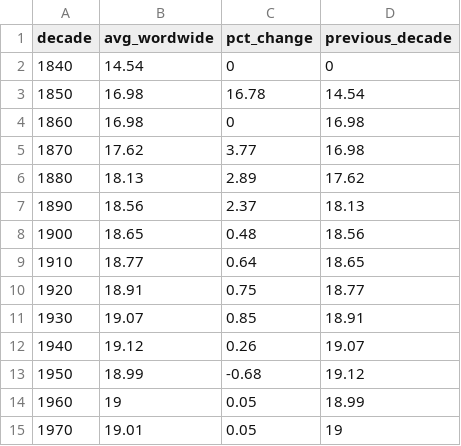
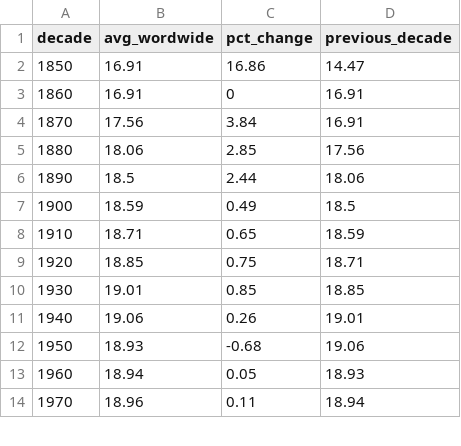
Before and after one commit to zachsfr/DATA-608, a CSV file: data/world_avg.csv, drawn as a sheet; only a part is shown; the diff covers the shown part only.

```diff
--- a/data/world_avg.csv
+++ b/data/world_avg.csv
@@ -1,15 +1,14 @@
 decade,avg_wordwide,pct_change,previous_decade
-1840,14.54,0,0
-1850,16.98,16.78,14.54
-1860,16.98,0,16.98
-1870,17.62,3.77,16.98
-1880,18.13,2.89,17.62
-1890,18.56,2.37,18.13
-1900,18.65,0.48,18.56
-1910,18.77,0.64,18.65
-1920,18.91,0.75,18.77
-1930,19.07,0.85,18.91
-1940,19.12,0.26,19.07
-1950,18.99,-0.68,19.12
-1960,19,0.05,18.99
-1970,19.01,0.05,19
+1850,16.91,16.86,14.47
+1860,16.91,0,16.91
+1870,17.56,3.84,16.91
+1880,18.06,2.85,17.56
+1890,18.5,2.44,18.06
+1900,18.59,0.49,18.5
+1910,18.71,0.65,18.59
+1920,18.85,0.75,18.71
+1930,19.01,0.85,18.85
+1940,19.06,0.26,19.01
+1950,18.93,-0.68,19.06
+1960,18.94,0.05,18.93
+1970,18.96,0.11,18.94
```
Also changed, not shown: 1 removed row and 8 edited cells elsewhere in this file, data/country_avg.csv, 2 other files.
